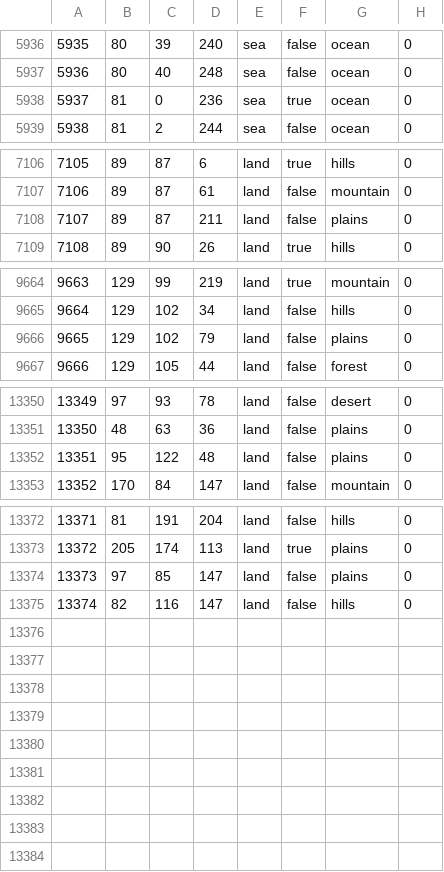
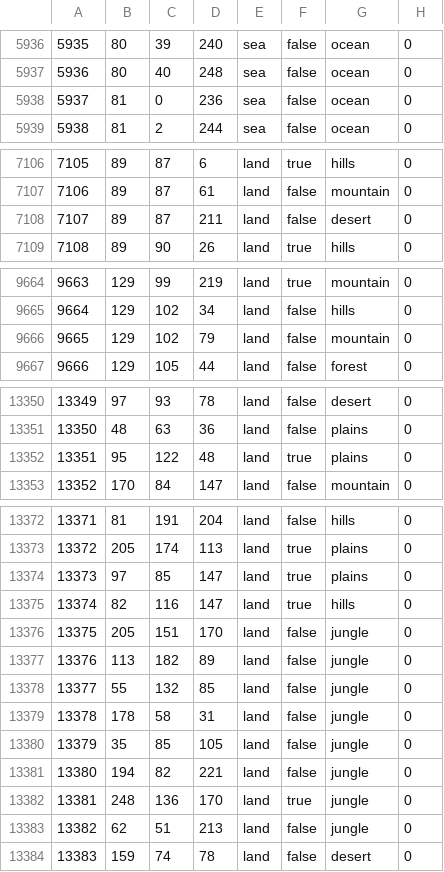
Before and after one commit to trooper828xx/Fucking-Gorgeous-States, a CSV file: bsmajor/map/definition.csv, drawn as a sheet; only a part is shown, gaps mark what is left out.

```diff
--- a/bsmajor/map/definition.csv
+++ b/bsmajor/map/definition.csv
@@ -5937,3 +5937,3 @@
 5936;80;40;248;sea;false;ocean;0
-5937;81;0;236;sea;true;ocean;0
+5937;81;0;236;sea;false;ocean;0
 5938;81;2;244;sea;false;ocean;0
@@ -7107,3 +7107,3 @@
 7106;89;87;61;land;false;mountain;0
-7107;89;87;211;land;false;plains;0
+7107;89;87;211;land;false;desert;0
 7108;89;90;26;land;true;hills;0
@@ -9665,3 +9665,3 @@
 9664;129;102;34;land;false;hills;0
-9665;129;102;79;land;false;plains;0
+9665;129;102;79;land;false;mountain;0
 9666;129;105;44;land;false;forest;0
@@ -13351,3 +13351,3 @@
 13350;48;63;36;land;false;plains;0
-13351;95;122;48;land;false;plains;0
+13351;95;122;48;land;true;plains;0
 13352;170;84;147;land;false;mountain;0
@@ -13373,3 +13373,12 @@
 13372;205;174;113;land;true;plains;0
-13373;97;85;147;land;false;plains;0
-13374;82;116;147;land;false;hills;0
+13373;97;85;147;land;true;plains;0
+13374;82;116;147;land;true;hills;0
+13375;205;151;170;land;false;jungle;0
+13376;113;182;89;land;false;jungle;0
+13377;55;132;85;land;false;jungle;0
+13378;178;58;31;land;false;jungle;0
+13379;35;85;105;land;false;jungle;0
+13380;194;82;221;land;false;jungle;0
+13381;248;136;170;land;true;jungle;0
+13382;62;51;213;land;false;jungle;0
+13383;159;74;78;land;false;desert;0
```
Also changed, not shown: 32 other files.
